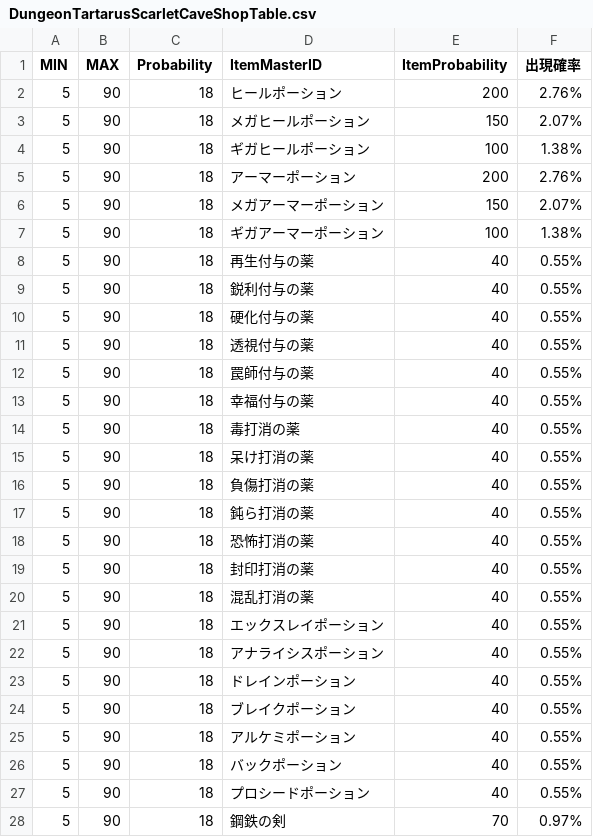
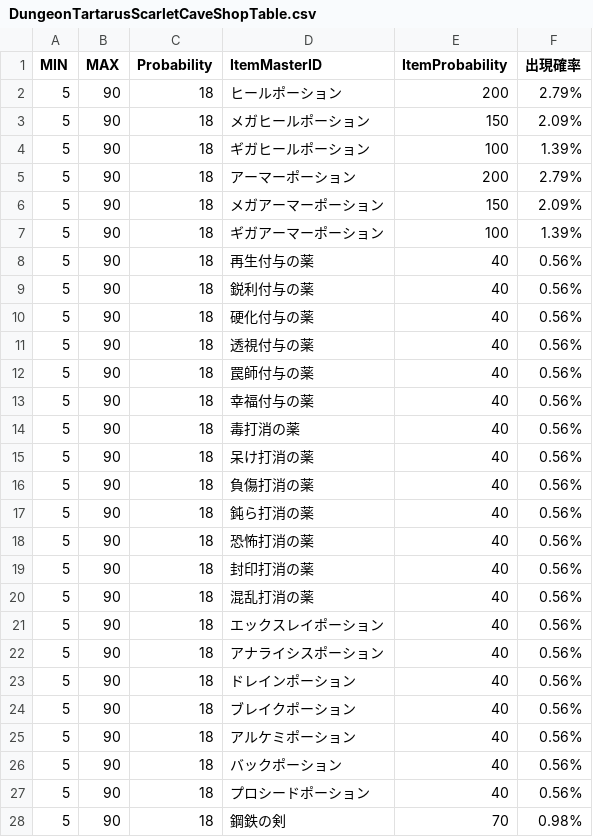
Before and after one commit to gif-hara/MineS, a CSV file: Assets/DataSources/Csv/Dungeon/DungeonTartarusScarletCaveShopTable.csv, drawn as a sheet; only a part is shown; the diff covers the shown part only.

```diff
--- a/Assets/DataSources/Csv/Dungeon/DungeonTartarusScarletCaveShopTable.csv
+++ b/Assets/DataSources/Csv/Dungeon/DungeonTartarusScarletCaveShopTable.csv
@@ -1,28 +1,28 @@
 MIN,MAX,Probability,ItemMasterID,ItemProbability,出現確率
-5,90,18,ヒールポーション,200,2.76%
-5,90,18,メガヒールポーション,150,2.07%
-5,90,18,ギガヒールポーション,100,1.38%
-5,90,18,アーマーポーション,200,2.76%
-5,90,18,メガアーマーポーション,150,2.07%
-5,90,18,ギガアーマーポーション,100,1.38%
-5,90,18,再生付与の薬,40,0.55%
-5,90,18,鋭利付与の薬,40,0.55%
-5,90,18,硬化付与の薬,40,0.55%
-5,90,18,透視付与の薬,40,0.55%
-5,90,18,罠師付与の薬,40,0.55%
-5,90,18,幸福付与の薬,40,0.55%
-5,90,18,毒打消の薬,40,0.55%
-5,90,18,呆け打消の薬,40,0.55%
-5,90,18,負傷打消の薬,40,0.55%
-5,90,18,鈍ら打消の薬,40,0.55%
-5,90,18,恐怖打消の薬,40,0.55%
-5,90,18,封印打消の薬,40,0.55%
-5,90,18,混乱打消の薬,40,0.55%
-5,90,18,エックスレイポーション,40,0.55%
-5,90,18,アナライシスポーション,40,0.55%
-5,90,18,ドレインポーション,40,0.55%
-5,90,18,ブレイクポーション,40,0.55%
-5,90,18,アルケミポーション,40,0.55%
-5,90,18,バックポーション,40,0.55%
-5,90,18,プロシードポーション,40,0.55%
-5,90,18,鋼鉄の剣,70,0.97%
+5,90,18,ヒールポーション,200,2.79%
+5,90,18,メガヒールポーション,150,2.09%
+5,90,18,ギガヒールポーション,100,1.39%
+5,90,18,アーマーポーション,200,2.79%
+5,90,18,メガアーマーポーション,150,2.09%
+5,90,18,ギガアーマーポーション,100,1.39%
+5,90,18,再生付与の薬,40,0.56%
+5,90,18,鋭利付与の薬,40,0.56%
+5,90,18,硬化付与の薬,40,0.56%
+5,90,18,透視付与の薬,40,0.56%
+5,90,18,罠師付与の薬,40,0.56%
+5,90,18,幸福付与の薬,40,0.56%
+5,90,18,毒打消の薬,40,0.56%
+5,90,18,呆け打消の薬,40,0.56%
+5,90,18,負傷打消の薬,40,0.56%
+5,90,18,鈍ら打消の薬,40,0.56%
+5,90,18,恐怖打消の薬,40,0.56%
+5,90,18,封印打消の薬,40,0.56%
+5,90,18,混乱打消の薬,40,0.56%
+5,90,18,エックスレイポーション,40,0.56%
+5,90,18,アナライシスポーション,40,0.56%
+5,90,18,ドレインポーション,40,0.56%
+5,90,18,ブレイクポーション,40,0.56%
+5,90,18,アルケミポーション,40,0.56%
+5,90,18,バックポーション,40,0.56%
+5,90,18,プロシードポーション,40,0.56%
+5,90,18,鋼鉄の剣,70,0.98%
```
Also changed, not shown: 77 edited cells elsewhere in this file, 1 other file.
